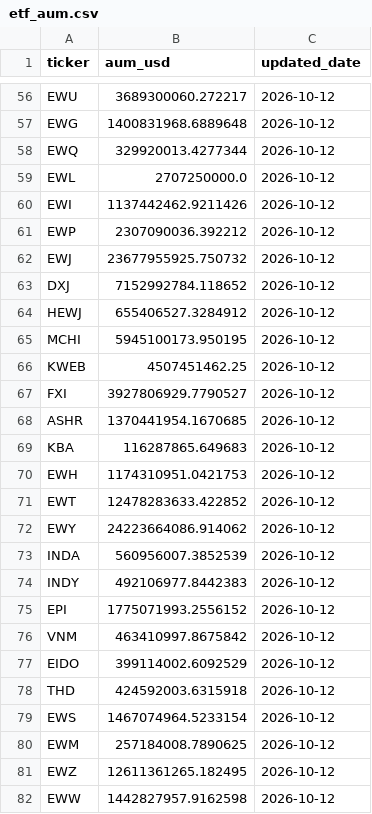
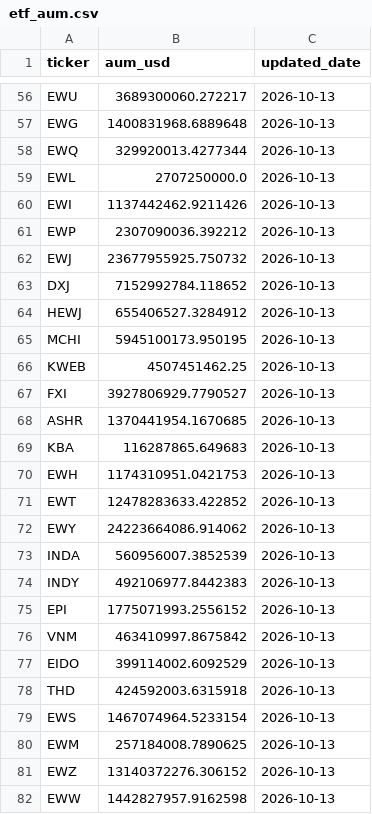
Before and after one commit to leyscry/etf-flows-data, a CSV file: data/etf_aum.csv, drawn as a sheet; only a part is shown, gaps mark what is left out; the diff covers the shown part only; the diff names each change by its address in the sheet, - before the commit and + after, or states it on an @@ line.

```diff
--- a/data/etf_aum.csv
+++ b/data/etf_aum.csv
-C56:C82 (updated_date): 2026-10-12
+C56:C82 (updated_date): 2026-10-13
-B81 (aum_usd): 12611361265.182495
+B81 (aum_usd): 13140372276.306152
```
Also changed, not shown: 8 added rows and 97 edited cells elsewhere in this file, data/etf_flows.csv, 1 other file.
